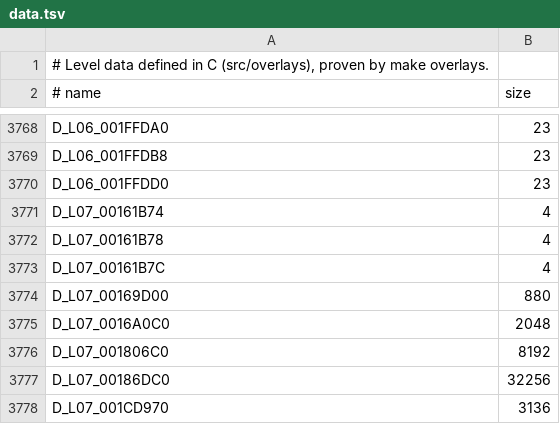
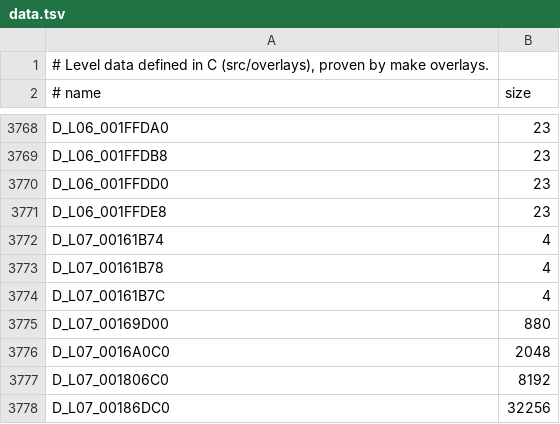
Before and after one commit to lombyte-project/Lombyte, a TSV file: config/overlays/us/data.tsv, drawn as a sheet; only a part is shown, gaps mark what is left out; the shorter side is filled out with more unchanged rows.

Commit message:
decomp: move D_L06_001FFDE8 into src/overlays/l06/world/loaders/00252dd0.c

```diff
--- a/config/overlays/us/data.tsv
+++ b/config/overlays/us/data.tsv
@@ -3770,2 +3770,3 @@ D_L06_001FFDB8	23
 D_L06_001FFDD0	23
+D_L06_001FFDE8	23
 D_L07_00161B74	4
```
Also changed, not shown: 1 other file.
